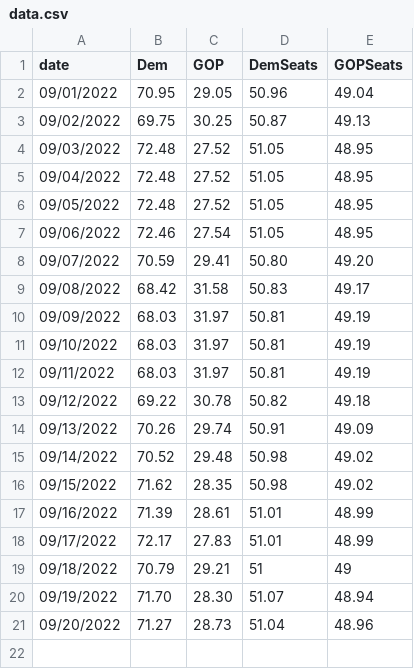
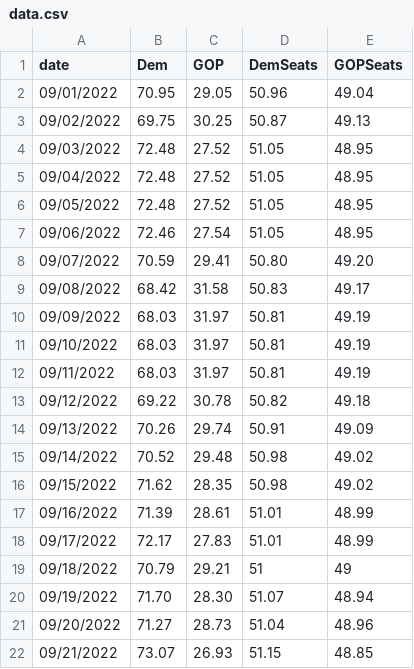
Before and after one commit to djrubio2/forecast2022, a CSV file: data.csv, drawn as a sheet; the diff names each change by its address in the sheet, - before the commit and + after, or states it on an @@ line.

```diff
--- a/data.csv
+++ b/data.csv
+row 22: 09/21/2022 | 73.07 | 26.93 | 51.15 | 48.85
```
Also changed, not shown: 2 other files.
